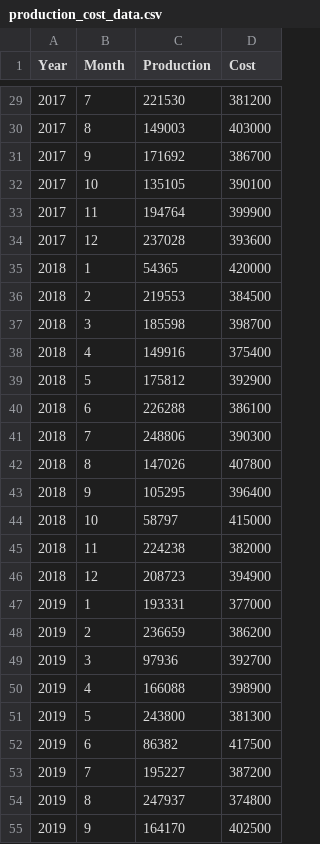
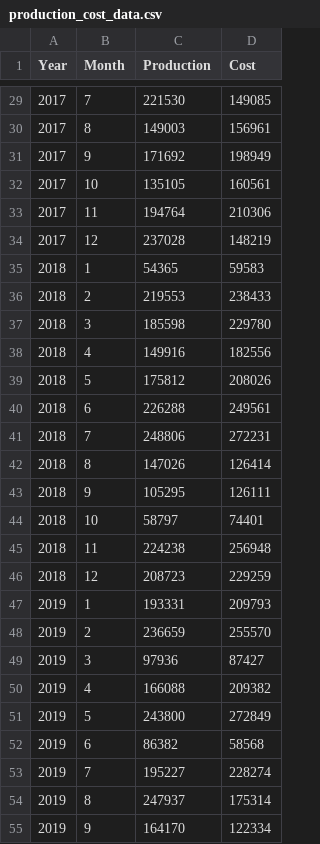
Before and after one commit to shouvickp/python-datasets, a CSV file: production_cost_data.csv, drawn as a sheet; only a part is shown, gaps mark what is left out; the diff covers the shown part only.

Commit message:
Update production_cost_data.csv

```diff
--- a/production_cost_data.csv
+++ b/production_cost_data.csv
@@ -29,27 +29,27 @@ Year,Month,Production,Cost
-2017,7,221530,381200
-2017,8,149003,403000
-2017,9,171692,386700
-2017,10,135105,390100
-2017,11,194764,399900
-2017,12,237028,393600
-2018,1,54365,420000
-2018,2,219553,384500
-2018,3,185598,398700
-2018,4,149916,375400
-2018,5,175812,392900
-2018,6,226288,386100
-2018,7,248806,390300
-2018,8,147026,407800
-2018,9,105295,396400
-2018,10,58797,415000
-2018,11,224238,382000
-2018,12,208723,394900
-2019,1,193331,377000
-2019,2,236659,386200
-2019,3,97936,392700
-2019,4,166088,398900
-2019,5,243800,381300
-2019,6,86382,417500
-2019,7,195227,387200
-2019,8,247937,374800
-2019,9,164170,402500
+2017,7,221530,149085
+2017,8,149003,156961
+2017,9,171692,198949
+2017,10,135105,160561
+2017,11,194764,210306
+2017,12,237028,148219
+2018,1,54365,59583
+2018,2,219553,238433
+2018,3,185598,229780
+2018,4,149916,182556
+2018,5,175812,208026
+2018,6,226288,249561
+2018,7,248806,272231
+2018,8,147026,126414
+2018,9,105295,126111
+2018,10,58797,74401
+2018,11,224238,256948
+2018,12,208723,229259
+2019,1,193331,209793
+2019,2,236659,255570
+2019,3,97936,87427
+2019,4,166088,209382
+2019,5,243800,272849
+2019,6,86382,58568
+2019,7,195227,228274
+2019,8,247937,175314
+2019,9,164170,122334
```
Also changed, not shown: 93 edited cells elsewhere in this file.
